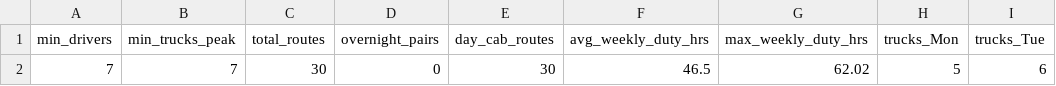
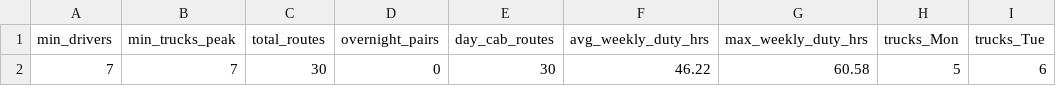
Before and after one commit to 4TilakKumar4/Large-Scale-Vehicle-Routing-Case-Study, a CSV file: outputs/or_tools/resource_summary.csv, drawn as a sheet; only a part is shown; the diff names each change by its address in the sheet, - before the commit and + after, or states it on an @@ line.

```diff
--- a/outputs/or_tools/resource_summary.csv
+++ b/outputs/or_tools/resource_summary.csv
-F2 (avg_weekly_duty_hrs): 46.5
+F2 (avg_weekly_duty_hrs): 46.22
-G2 (max_weekly_duty_hrs): 62.02
+G2 (max_weekly_duty_hrs): 60.58
```
Also changed, not shown: outputs/or_tools/driver_chains.csv, outputs/or_tools/route_details.csv.
